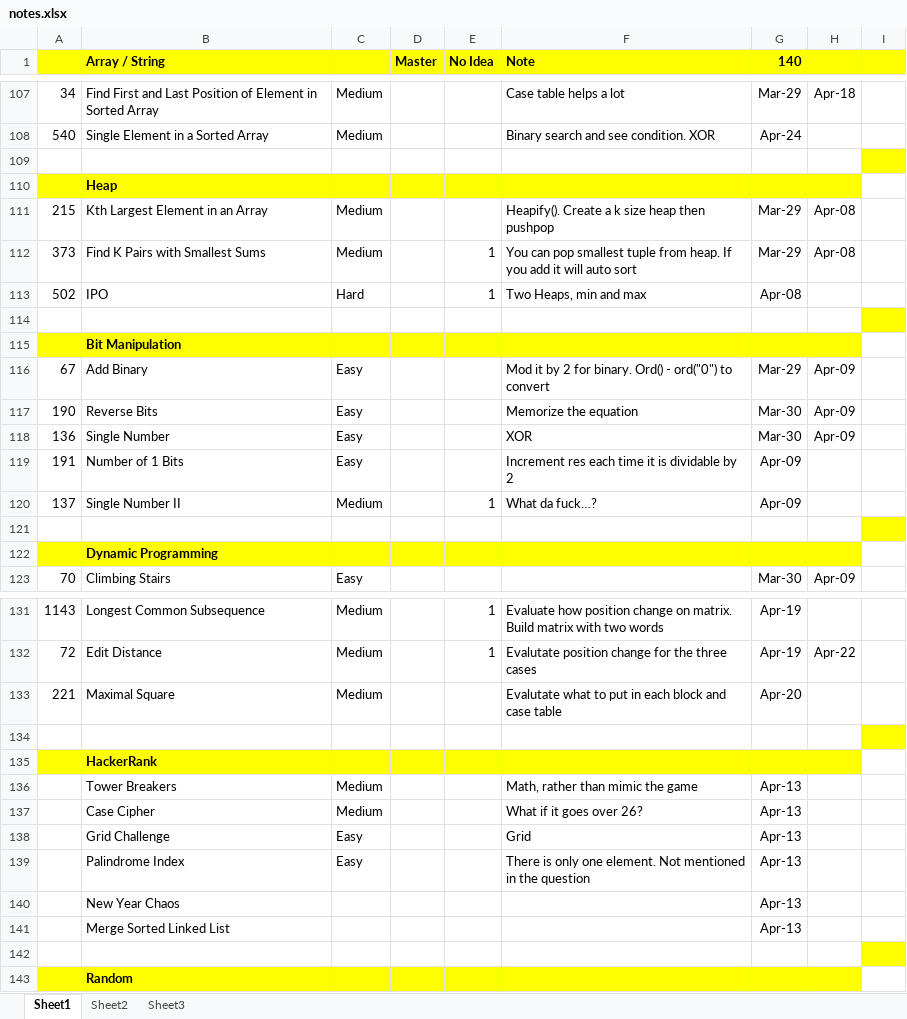
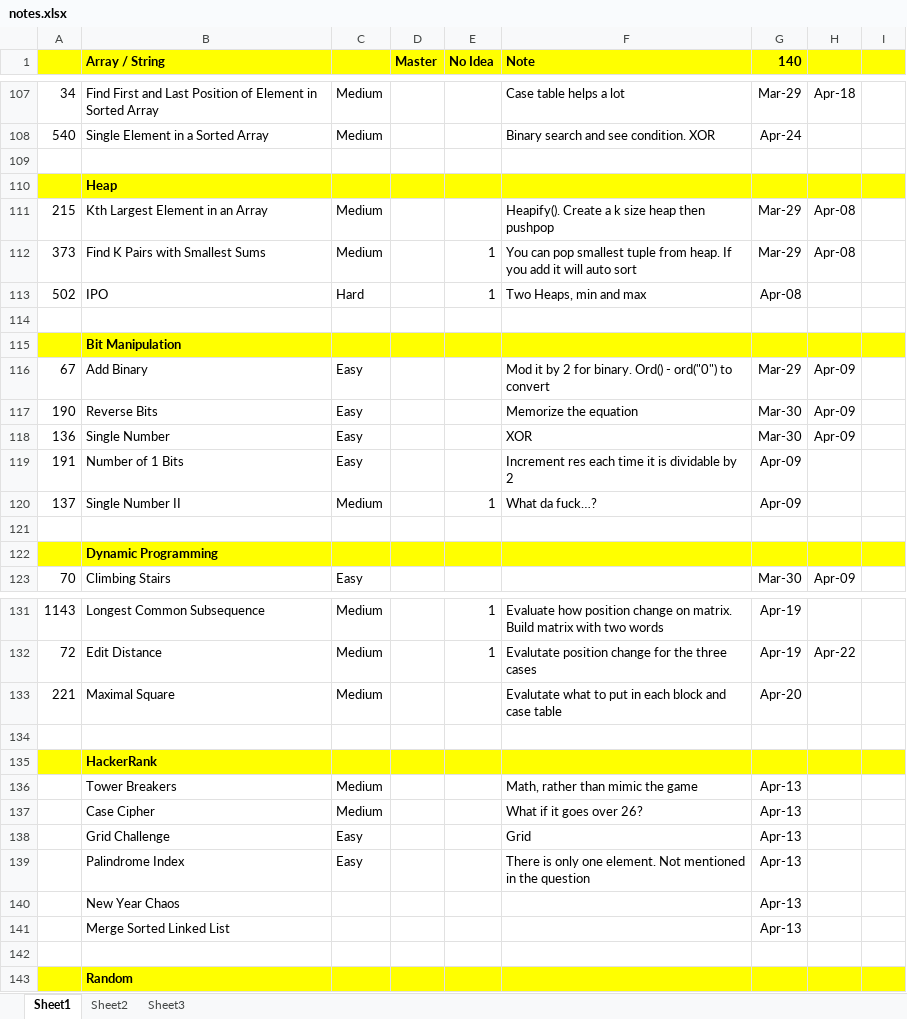
Before and after one commit to jhoonhan/leetCode, an Excel workbook: notes.xlsx, sheet Sheet1, drawn as a sheet; only a part is shown, gaps mark what is left out; values as stored, in another font and other column widths than the file's, no borders; conditional formats not drawn; the diff names each change by its address in the sheet, - before the commit and + after, or states it on an @@ line.

```diff
--- a/notes.xlsx (sheet Sheet1)
+++ b/notes.xlsx (sheet Sheet1)
-I109 fill: #FFFF00
+I109 fill: none
-I110 fill: none
+I110 fill: #FFFF00
-I114 fill: #FFFF00
+I114 fill: none
-I115 fill: none
+I115 fill: #FFFF00
-I121 fill: #FFFF00
+I121 fill: none
-I122 fill: none
+I122 fill: #FFFF00
-I134 fill: #FFFF00
+I134 fill: none
-I135 fill: none
+I135 fill: #FFFF00
-I142 fill: #FFFF00
+I142 fill: none
-I143 fill: none
+I143 fill: #FFFF00
```
Also changed, not shown: sheet Sheet3, 5 other files.
